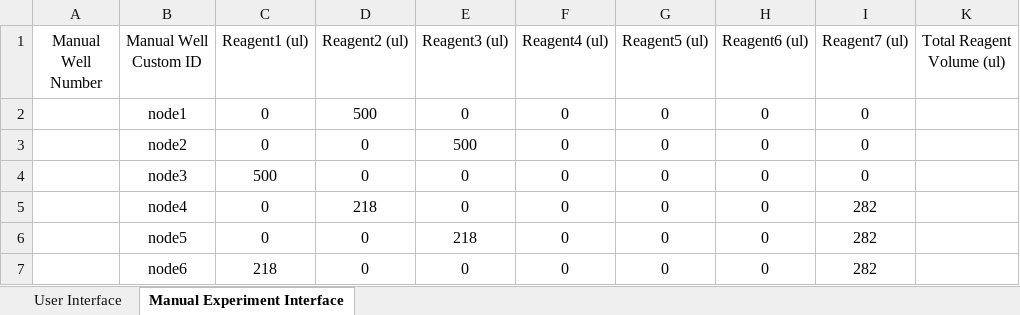
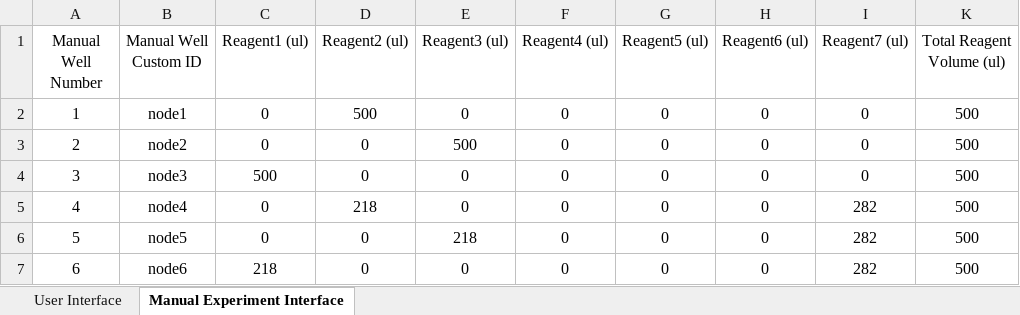
Before and after one commit to darkreactions/ESCALATE_Capture, an Excel workbook: HC_LBL_SpecificationInterface.xlsx, sheet Manual Experiment Interface, drawn as a sheet; values as stored, in another font and other column widths than the file's, no borders; the diff names each change by its address in the sheet, - before the commit and + after, or states it on an @@ line.

```diff
--- a/HC_LBL_SpecificationInterface.xlsx (sheet Manual Experiment Interface)
+++ b/HC_LBL_SpecificationInterface.xlsx (sheet Manual Experiment Interface)
-A2 (Manual Well Number): (empty)
+A2 (Manual Well Number): 1
-K2:K7 (Total Reagent Volume (ul)): (empty)
+K2:K7 (Total Reagent Volume (ul)): 500
-A3 (Manual Well Number): (empty)
+A3 (Manual Well Number): 2
-A4 (Manual Well Number): (empty)
+A4 (Manual Well Number): 3
-A5 (Manual Well Number): (empty)
+A5 (Manual Well Number): 4
-A6 (Manual Well Number): (empty)
+A6 (Manual Well Number): 5
-A7 (Manual Well Number): (empty)
+A7 (Manual Well Number): 6
```
Also changed, not shown: sheet User Interface, 1 other file.
